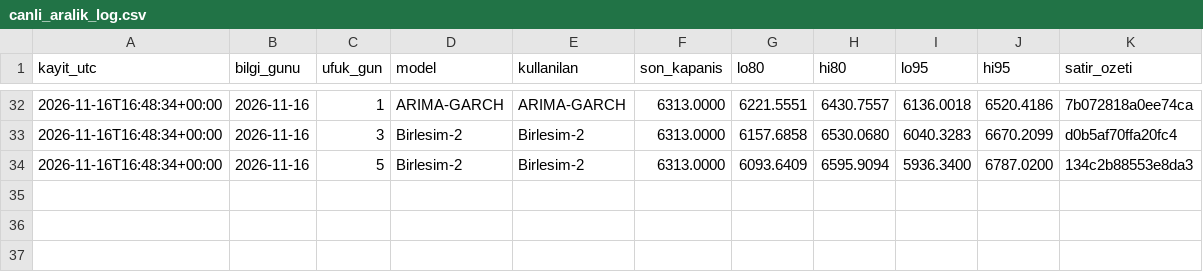
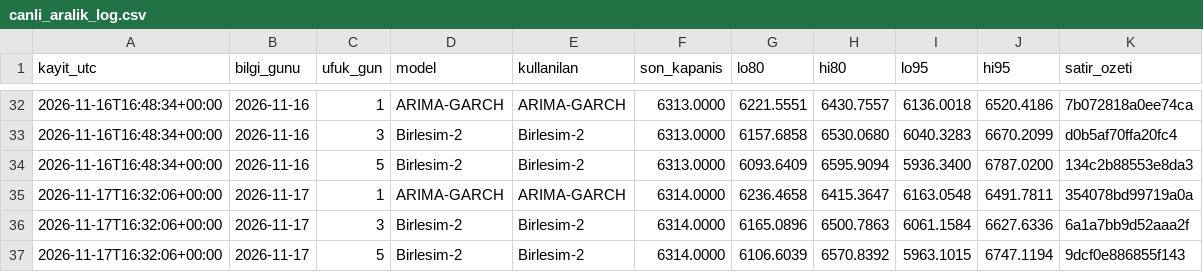
Before and after one commit to 03betulpehlivan/turkey-gold-price-forecast, a CSV file: research/tool/canli_aralik_log.csv, drawn as a sheet; only a part is shown, gaps mark what is left out; the diff names each change by its address in the sheet, - before the commit and + after, or states it on an @@ line.

```diff
--- a/research/tool/canli_aralik_log.csv
+++ b/research/tool/canli_aralik_log.csv
+row 35: 2026-11-17T16:32:06+00:00 | 2026-11-17 | 1 | ARIMA-GARCH | ARIMA-GARCH | 6314.0000 | 6236.4658 | 6415.3647 | 6163.0548 | 6491.7811 | 354078bd99719a0a
+row 36: 2026-11-17T16:32:06+00:00 | 2026-11-17 | 3 | Birlesim-2 | Birlesim-2 | 6314.0000 | 6165.0896 | 6500.7863 | 6061.1584 | 6627.6336 | 6a1a7bb9d52aaa2f
+row 37: 2026-11-17T16:32:06+00:00 | 2026-11-17 | 5 | Birlesim-2 | Birlesim-2 | 6314.0000 | 6106.6039 | 6570.8392 | 5963.1015 | 6747.1194 | 9dcf0e886855f143
```
